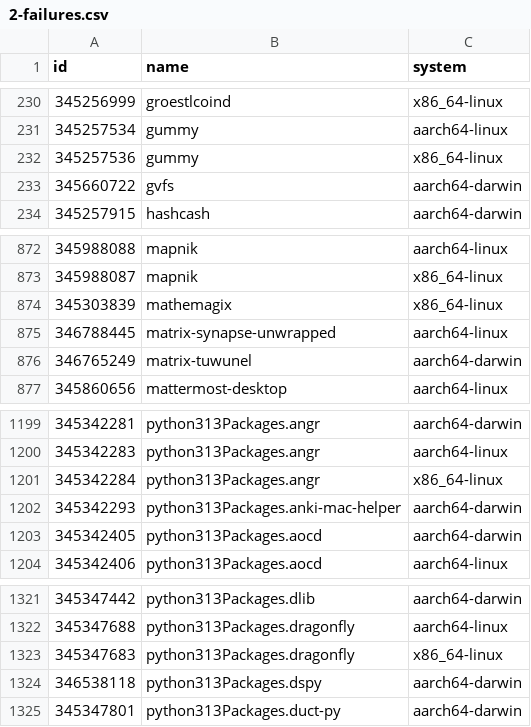
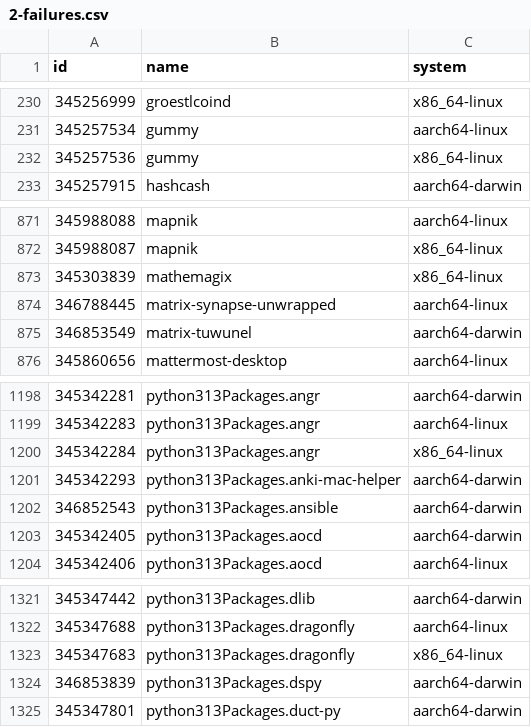
Before and after one commit to iedame/nixpkgs-failure-notify, a CSV file: results/trunk/2-failures.csv, drawn as a sheet; only a part is shown, gaps mark what is left out.

```diff
--- a/results/trunk/2-failures.csv
+++ b/results/trunk/2-failures.csv
@@ -232,3 +232,2 @@ id,name,system
 345257536,gummy,x86_64-linux
-345660722,gvfs,aarch64-darwin
 345257915,hashcash,aarch64-darwin
@@ -875,3 +874,3 @@ id,name,system
 346788445,matrix-synapse-unwrapped,aarch64-linux
-346765249,matrix-tuwunel,aarch64-darwin
+346853549,matrix-tuwunel,aarch64-darwin
 345860656,mattermost-desktop,aarch64-linux
@@ -1202,2 +1201,3 @@ id,name,system
 345342293,python313Packages.anki-mac-helper,aarch64-darwin
+346852543,python313Packages.ansible,aarch64-darwin
 345342405,python313Packages.aocd,aarch64-darwin
@@ -1323,3 +1323,3 @@ id,name,system
 345347683,python313Packages.dragonfly,x86_64-linux
-346538118,python313Packages.dspy,aarch64-darwin
+346853839,python313Packages.dspy,aarch64-darwin
 345347801,python313Packages.duct-py,aarch64-darwin
```
Also changed, not shown: results/trunk/3-failures-aarch64-darwin.csv, results/trunk/3-failures-aarch64-linux.csv, 5 other files.
